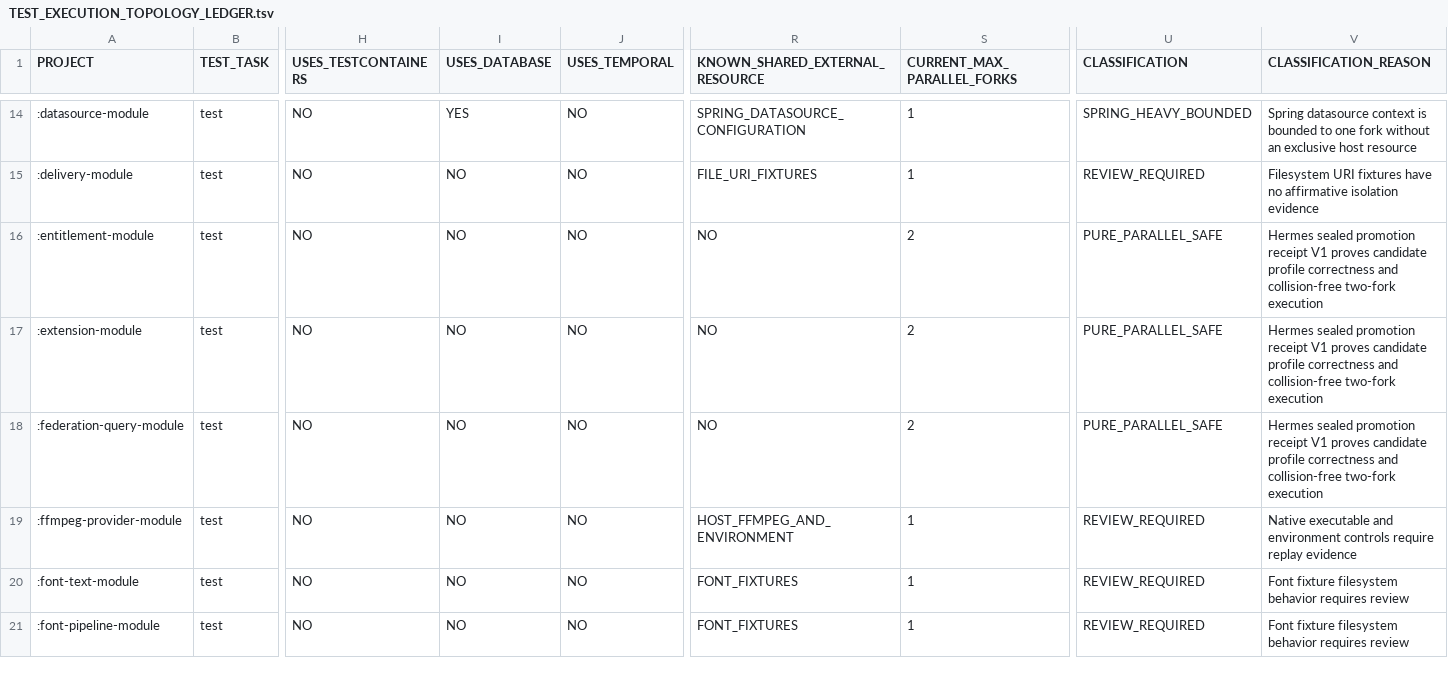
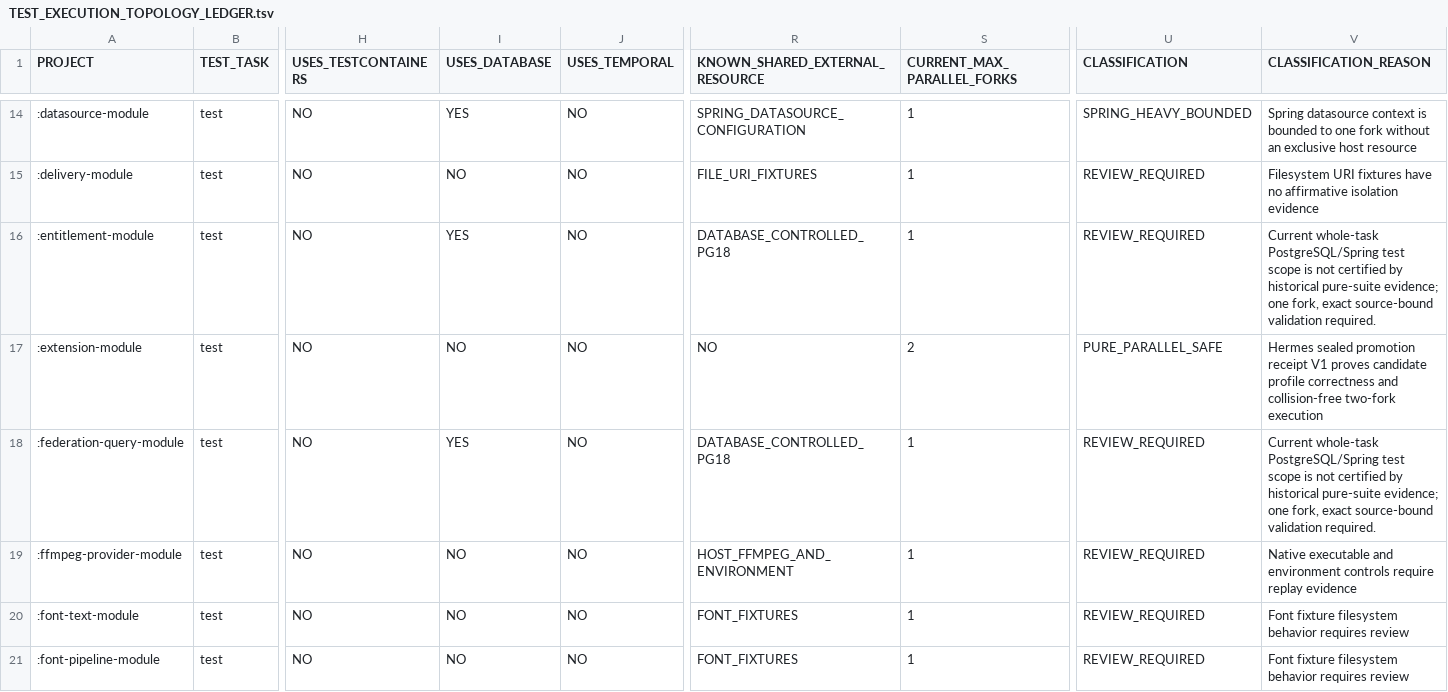
Before and after one commit to shangxq007/media-platform, a TSV file: governance/TEST_EXECUTION_TOPOLOGY_LEDGER.tsv, drawn as a sheet; only a part is shown, gaps mark what is left out; the diff covers the shown part only; the diff names each change by its address in the sheet, - before the commit and + after, or states it on an @@ line.

Commit message:
Isolate frame extraction scratch and staging and withdraw unsafe pure-task promotion

```diff
--- a/governance/TEST_EXECUTION_TOPOLOGY_LEDGER.tsv
+++ b/governance/TEST_EXECUTION_TOPOLOGY_LEDGER.tsv
-I16 (USES_DATABASE): NO
+I16 (USES_DATABASE): YES
-R16 (KNOWN_SHARED_EXTERNAL_RESOURCE): NO
+R16 (KNOWN_SHARED_EXTERNAL_RESOURCE): DATABASE_CONTROLLED_PG18
-S16 (CURRENT_MAX_PARALLEL_FORKS): 2
+S16 (CURRENT_MAX_PARALLEL_FORKS): 1
-U16 (CLASSIFICATION): PURE_PARALLEL_SAFE
+U16 (CLASSIFICATION): REVIEW_REQUIRED
-V16 (CLASSIFICATION_REASON): Hermes sealed promotion receipt V1 proves candidate profile correctness and collision-free two-fork execution
+V16 (CLASSIFICATION_REASON): Current whole-task PostgreSQL/Spring test scope is not certified by historical pure-suite evidence; one fork, exact source-bound validation required.
-I18 (USES_DATABASE): NO
+I18 (USES_DATABASE): YES
-R18 (KNOWN_SHARED_EXTERNAL_RESOURCE): NO
+R18 (KNOWN_SHARED_EXTERNAL_RESOURCE): DATABASE_CONTROLLED_PG18
-S18 (CURRENT_MAX_PARALLEL_FORKS): 2
+S18 (CURRENT_MAX_PARALLEL_FORKS): 1
-U18 (CLASSIFICATION): PURE_PARALLEL_SAFE
+U18 (CLASSIFICATION): REVIEW_REQUIRED
-V18 (CLASSIFICATION_REASON): Hermes sealed promotion receipt V1 proves candidate profile correctness and collision-free two-fork execution
+V18 (CLASSIFICATION_REASON): Current whole-task PostgreSQL/Spring test scope is not certified by historical pure-suite evidence; one fork, exact source-bound validation required.
```
Also changed, not shown: 30 edited cells elsewhere in this file, governance/TEST_EXECUTION_CANDIDATE_ENROLLMENT.tsv, 12 other files.
